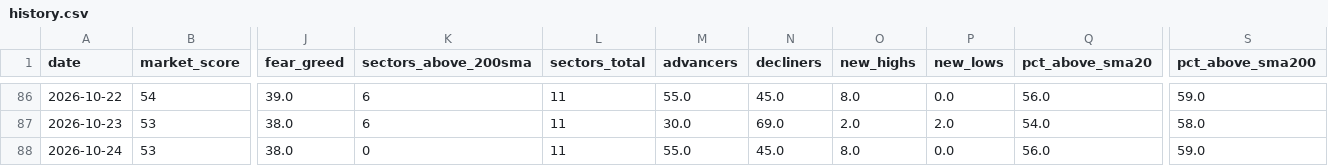
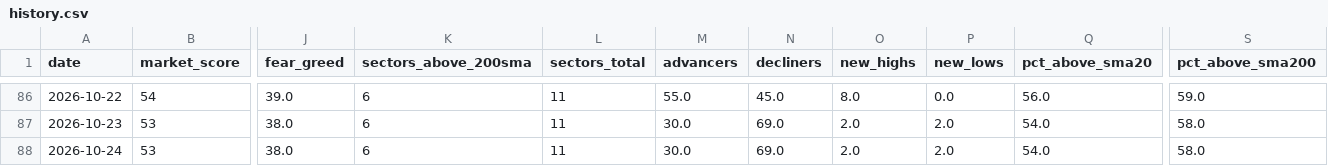
Before and after one commit to agent22793/market-dashboard, a CSV file: data/history.csv, drawn as a sheet; only a part is shown, gaps mark what is left out; the diff names each change by its address in the sheet, - before the commit and + after, or states it on an @@ line.

```diff
--- a/data/history.csv
+++ b/data/history.csv
-K88 (sectors_above_200sma): 0
+K88 (sectors_above_200sma): 6
-M88 (advancers): 55.0
+M88 (advancers): 30.0
-N88 (decliners): 45.0
+N88 (decliners): 69.0
-O88 (new_highs): 8.0
+O88 (new_highs): 2.0
-P88 (new_lows): 0.0
+P88 (new_lows): 2.0
-Q88 (pct_above_sma20): 56.0
+Q88 (pct_above_sma20): 54.0
-S88 (pct_above_sma200): 59.0
+S88 (pct_above_sma200): 58.0
```
Also changed, not shown: 1 other file.
